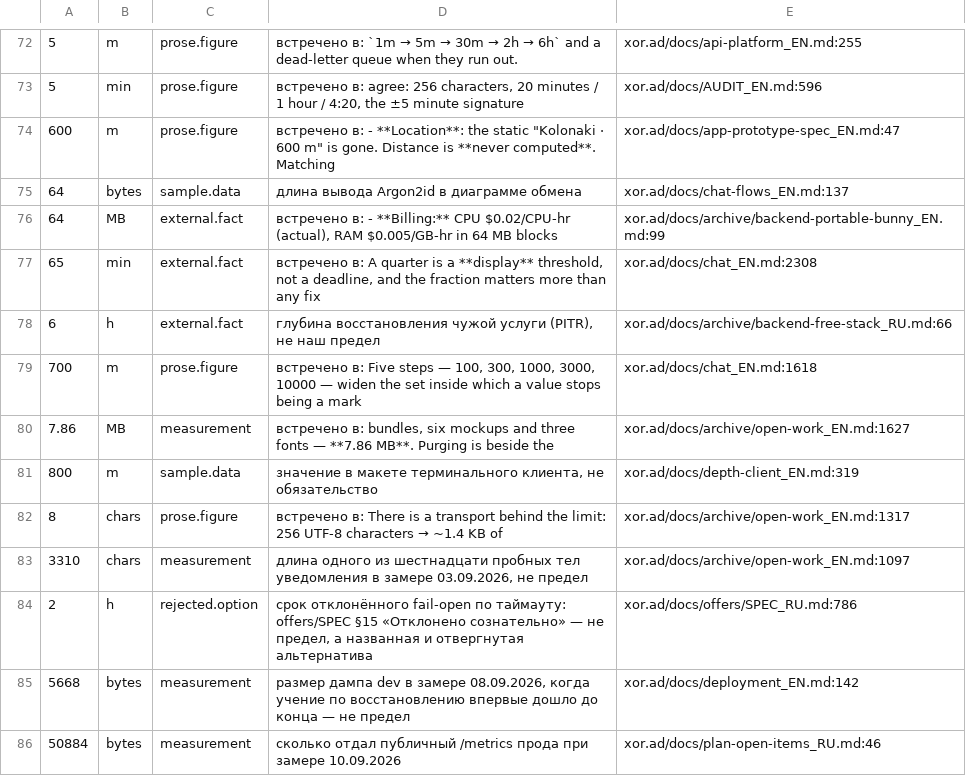
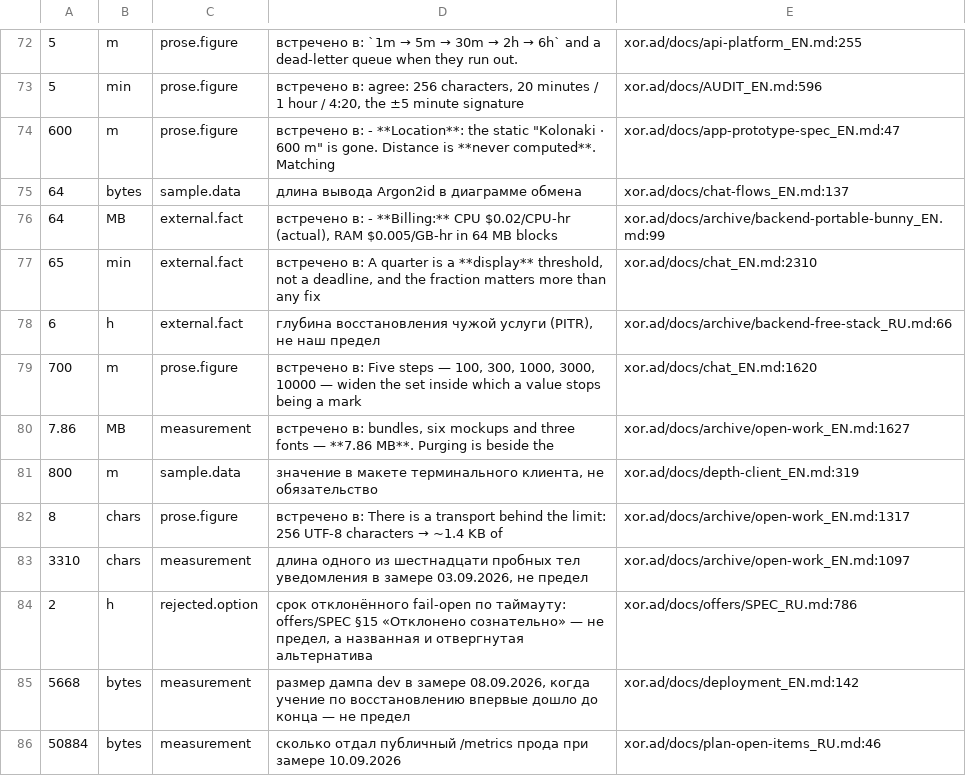
Before and after one commit to panov-id/xor.ad, a TSV file: docs/facts/noise-numbers.tsv, drawn as a sheet; only a part is shown, gaps mark what is left out; the diff names each change by its address in the sheet, - before the commit and + after, or states it on an @@ line.

```diff
--- a/docs/facts/noise-numbers.tsv
+++ b/docs/facts/noise-numbers.tsv
-E77: xor.ad/docs/chat_EN.md:2308
+E77: xor.ad/docs/chat_EN.md:2310
-E79: xor.ad/docs/chat_EN.md:1618
+E79: xor.ad/docs/chat_EN.md:1620
```
Also changed, not shown: docs/facts/decisions.tsv, docs/facts/open.tsv, 1 other file.
